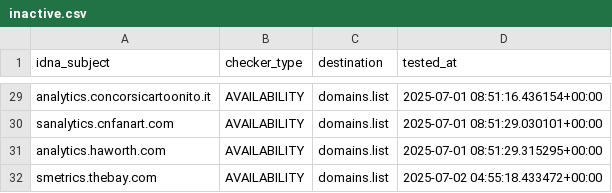
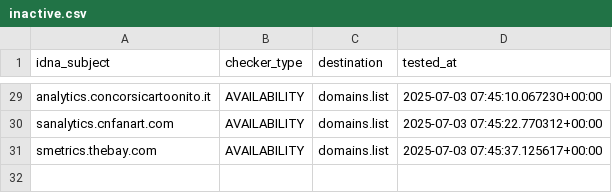
Before and after one commit to Ultimate-Hosts-Blacklist/2o7.net, a CSV file: .pyfunceble/inactive.csv, drawn as a sheet; only a part is shown, gaps mark what is left out; removed rows and columns are numbered as before the commit, all else as after; the diff covers the shown part only; the diff names each change by its address in the sheet, - before the commit and + after, or states it on an @@ line.

```diff
--- a/.pyfunceble/inactive.csv
+++ b/.pyfunceble/inactive.csv
-D29 (tested_at): 2025-07-01 08:51:16.436154+00:00
+D29 (tested_at): 2025-07-03 07:45:10.067230+00:00
-D30 (tested_at): 2025-07-01 08:51:29.030101+00:00
+D30 (tested_at): 2025-07-03 07:45:22.770312+00:00
-row 31: analytics.haworth.com | AVAILABILITY | domains.list | 2025-07-01 08:51:29.315295+00:00
-D31 (tested_at): 2025-07-02 04:55:18.433472+00:00
+D31 (tested_at): 2025-07-03 07:45:37.125617+00:00
```
Also changed, not shown: 27 edited cells elsewhere in this file, 17 other files.
